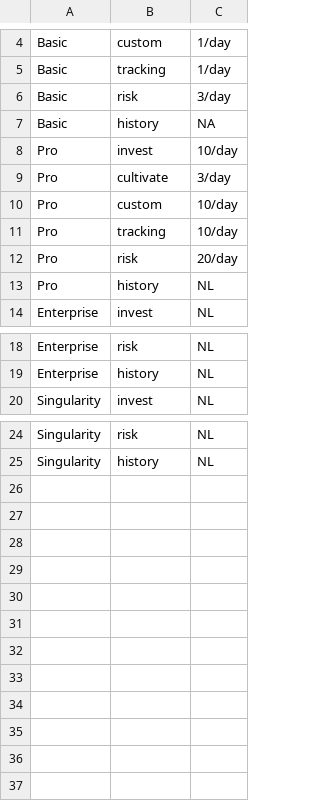
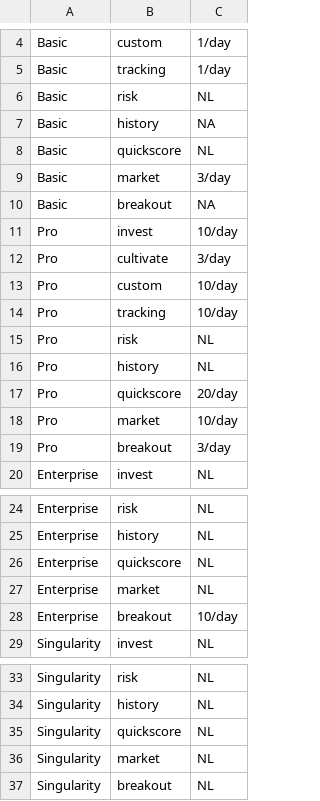
Before and after one commit to Market-Insights-Center/SkyNet, a CSV file: backend/data/tier_limits.csv, drawn as a sheet; only a part is shown, gaps mark what is left out.

```diff
--- a/backend/data/tier_limits.csv
+++ b/backend/data/tier_limits.csv
@@ -5,4 +5,7 @@ Basic,custom,1/day
 Basic,tracking,1/day
-Basic,risk,3/day
+Basic,risk,NL
 Basic,history,NA
+Basic,quickscore,NL
+Basic,market,3/day
+Basic,breakout,NA
 Pro,invest,10/day
@@ -11,4 +14,7 @@ Pro,custom,10/day
 Pro,tracking,10/day
-Pro,risk,20/day
+Pro,risk,NL
 Pro,history,NL
+Pro,quickscore,20/day
+Pro,market,10/day
+Pro,breakout,3/day
 Enterprise,invest,NL
@@ -19,2 +25,5 @@ Enterprise,risk,NL
 Enterprise,history,NL
+Enterprise,quickscore,NL
+Enterprise,market,NL
+Enterprise,breakout,10/day
 Singularity,invest,NL
@@ -25 +34,4 @@ Singularity,risk,NL
 Singularity,history,NL
+Singularity,quickscore,NL
+Singularity,market,NL
+Singularity,breakout,NL
```
Also changed, not shown: backend/saved_runs/run_data_portfolio_ntest_jb8jHxIcJuNzZF4GWUm1Kfar4it1.csv, market_data.csv, 35 other files.
